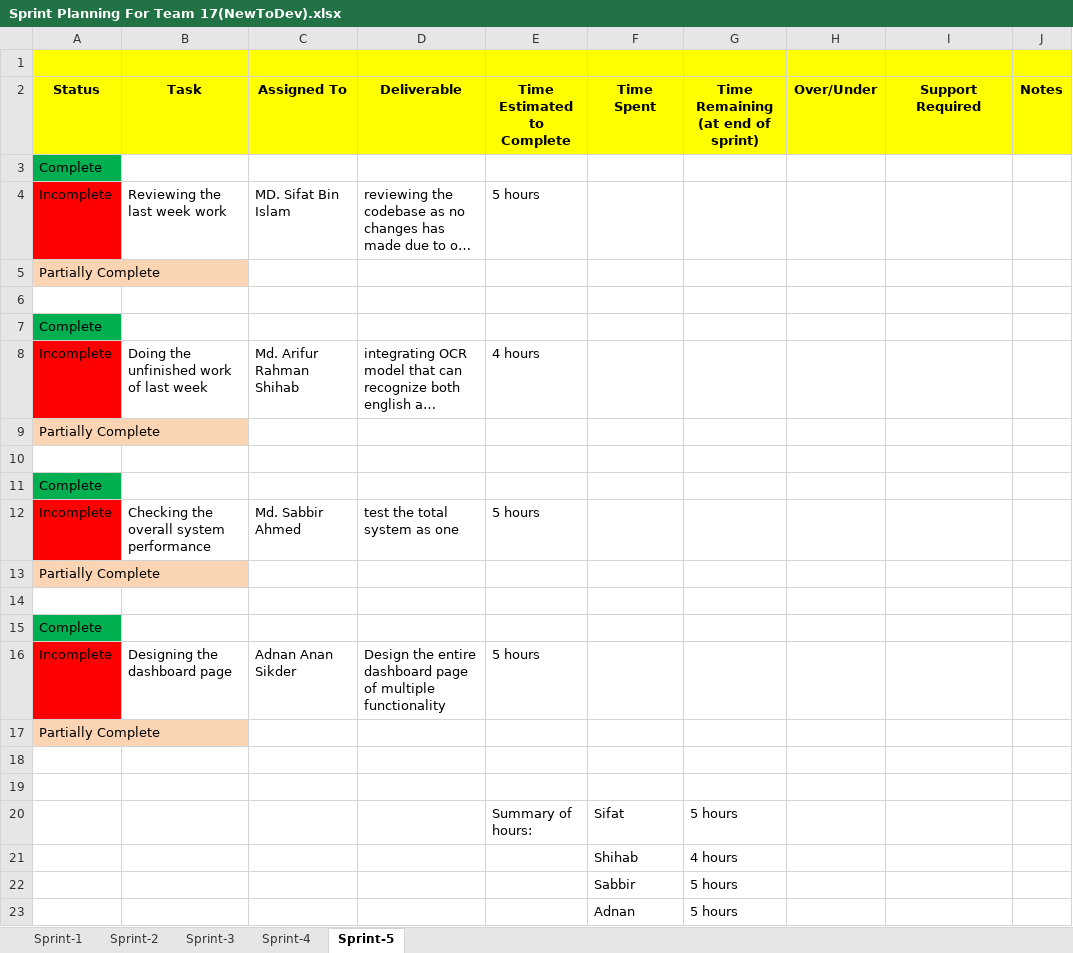
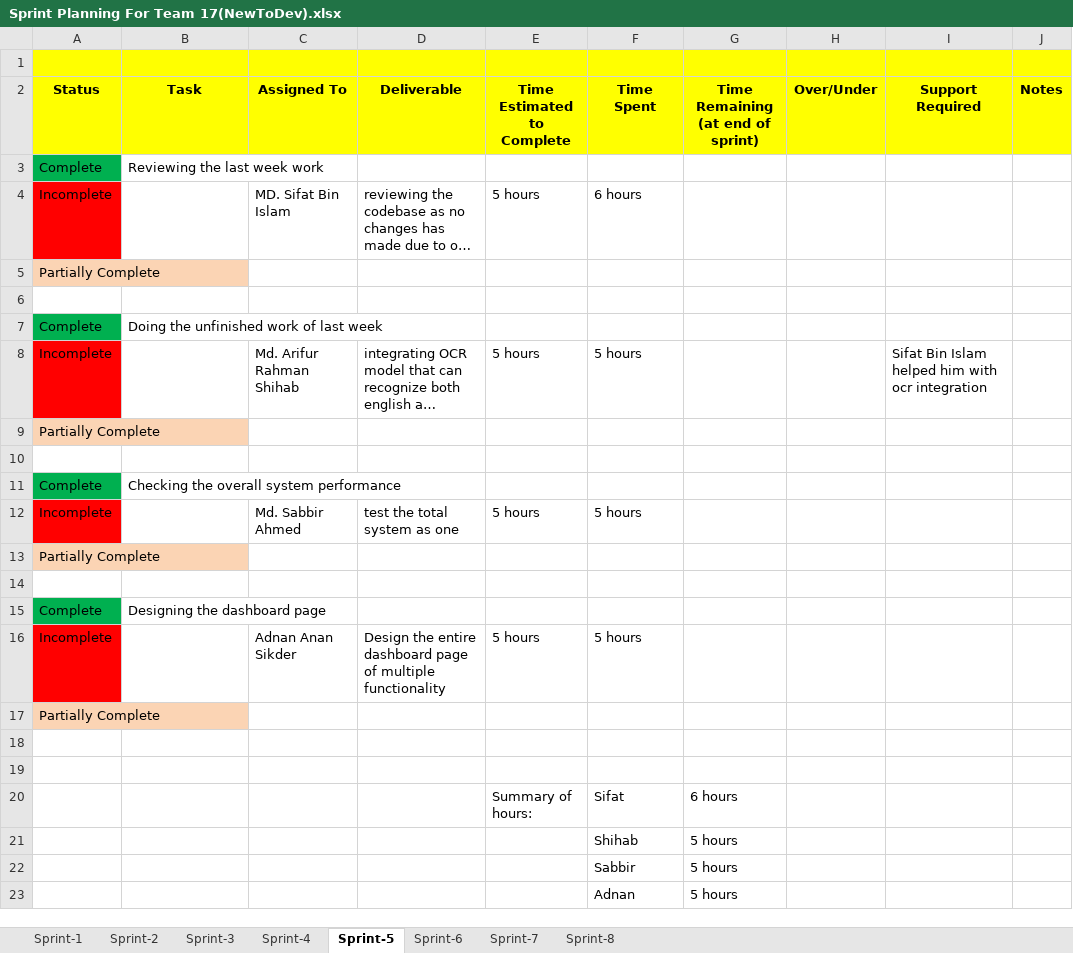
Before and after one commit to roronoajoro/TYE-Track-Your-Expenses-, an Excel workbook: Report And Others/Sprint Planning For Team 17(NewToDev).xlsx, sheet Sprint-5, drawn as a sheet; long unchanged cells end in …; values as stored, in another font and other column widths than the file's, no borders; charts and pictures not drawn; the diff names each change by its address in the sheet, - before the commit and + after, or states it on an @@ line.

```diff
--- a/Report And Others/Sprint Planning For Team 17(NewToDev).xlsx (sheet Sprint-5)
+++ b/Report And Others/Sprint Planning For Team 17(NewToDev).xlsx (sheet Sprint-5)
+sheet tab: Sprint-6
+sheet tab: Sprint-7
+sheet tab: Sprint-8
-B3 (Task): (empty)
+B3 (Task): Reviewing the last week work
-B4 (Task): Reviewing the last week work
+B4 (Task): (empty)
-F4 (Time Spent): (empty)
+F4 (Time Spent): 6 hours
-B7 (Task): (empty)
+B7 (Task): Doing the unfinished work of last week
-B8 (Task): Doing the unfinished work of last week
+B8 (Task): (empty)
-E8 (Time Estimated to Complete): 4 hours
+E8 (Time Estimated to Complete): 5 hours
-F8 (Time Spent): (empty)
+F8 (Time Spent): 5 hours
-I8 (Support Required): (empty)
+I8 (Support Required): Sifat Bin Islam helped him with ocr integration
-B11 (Task): (empty)
+B11 (Task): Checking the overall system performance
-B12 (Task): Checking the overall system performance
+B12 (Task): (empty)
-F12 (Time Spent): (empty)
+F12 (Time Spent): 5 hours
-B15 (Task): (empty)
+B15 (Task): Designing the dashboard page
-B16 (Task): Designing the dashboard page
+B16 (Task): (empty)
-F16 (Time Spent): (empty)
+F16 (Time Spent): 5 hours
-G20: 5 hours
+G20: 6 hours
-G21: 4 hours
+G21: 5 hours
```
Also changed, not shown: charts or pictures, 3 other files.
